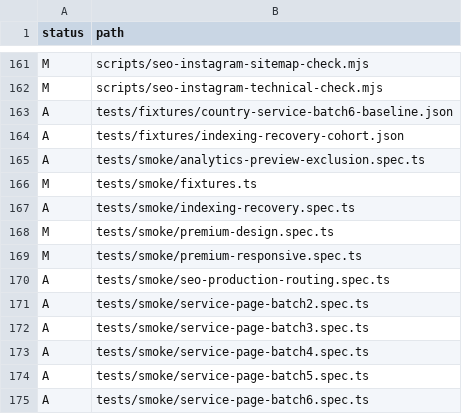
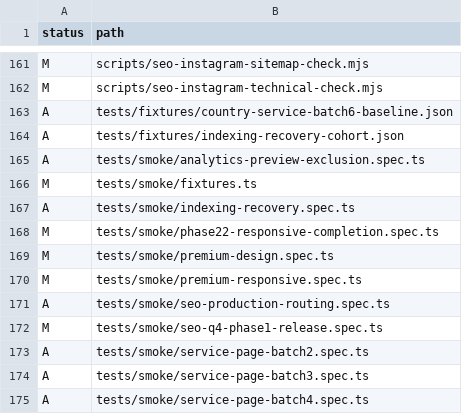
Before and after one commit to rushal0803/socialrush-panel, a CSV file: docs/socialrush-3/phase4/changed-files.csv, drawn as a sheet; only a part is shown, gaps mark what is left out; the shorter side is filled out with more unchanged rows.

Commit message:
test(readiness): align browser contracts with consent and per-route budgets
Preserve all destination/layout/size/clipping/hit-test assertions while isolating cumulative route budgets and batching browser geometry. Verify disabled tracking, optional-authority fault isolation and client/server replay namespaces. Record 48 focused browser passes and remaining hosted activation blockers.

```diff
--- a/docs/socialrush-3/phase4/changed-files.csv
+++ b/docs/socialrush-3/phase4/changed-files.csv
@@ -167,2 +167,3 @@ M,tests/smoke/fixtures.ts
 A,tests/smoke/indexing-recovery.spec.ts
+M,tests/smoke/phase22-responsive-completion.spec.ts
 M,tests/smoke/premium-design.spec.ts
@@ -170,2 +171,3 @@ M,tests/smoke/premium-responsive.spec.ts
 A,tests/smoke/seo-production-routing.spec.ts
+M,tests/smoke/seo-q4-phase1-release.spec.ts
 A,tests/smoke/service-page-batch2.spec.ts
```
Also changed, not shown: docs/socialrush-3/phase4/acceptance.csv, 10 other files.
